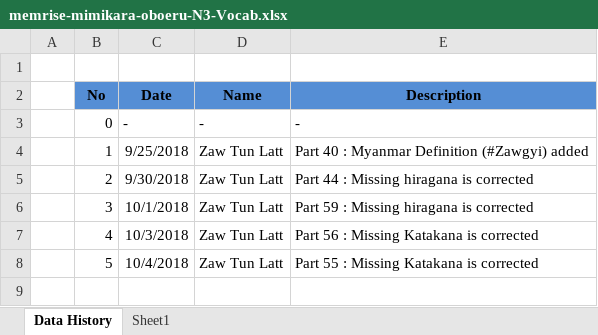
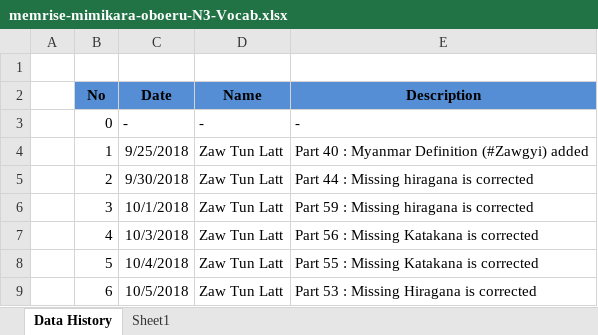
Before and after one commit to zawtunlatt/memrise-japanese-courses, an Excel workbook: created/memrise-mimikara-oboeru-N3-Vocab.xlsx, sheet Data History, drawn as a sheet; values as stored, in another font and other column widths than the file's, no borders; the diff names each change by its address in the sheet, - before the commit and + after, or states it on an @@ line.

Commit message:
# missing word is corrected memrise-mimikara-oboeru-N3-Vocab.xlsx

```diff
--- a/created/memrise-mimikara-oboeru-N3-Vocab.xlsx (sheet Data History)
+++ b/created/memrise-mimikara-oboeru-N3-Vocab.xlsx (sheet Data History)
+row 9:  | 6 | 10/5/2018 | Zaw Tun Latt | Part 53 : Missing Hiragana is corrected
```
Also changed, not shown: sheet Sheet1.
